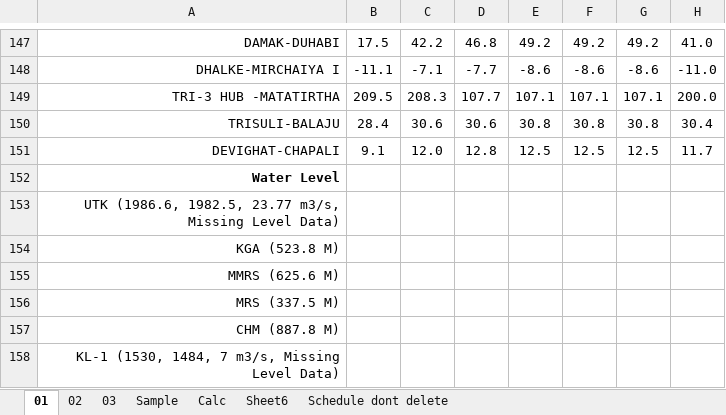
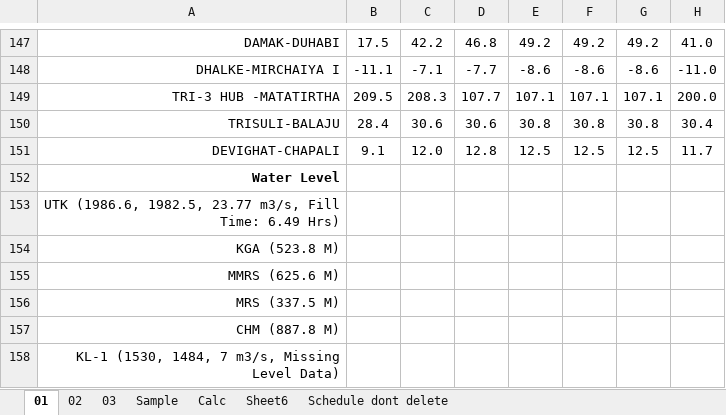
Before and after one commit to Bikramsth/LDC_DATA-ANALYZER, an Excel workbook: LDC_Data/Log Sheet 2083/LogSheet Jestha-2-2083.xlsx, sheet 01, drawn as a sheet; only a part is shown, gaps mark what is left out; values as stored, in another font and other column widths than the file's, no borders; conditional formats not drawn; the diff names each change by its address in the sheet, - before the commit and + after, or states it on an @@ line.

```diff
--- a/LDC_Data/Log Sheet 2083/LogSheet Jestha-2-2083.xlsx (sheet 01)
+++ b/LDC_Data/Log Sheet 2083/LogSheet Jestha-2-2083.xlsx (sheet 01)
-A153: …23.77 m3/s, Missing Level Data)
+A153: …23.77 m3/s, Fill Time: 6.49 Hrs)
```
Also changed, not shown: sheet 03, sheet 02, hidden cells.
